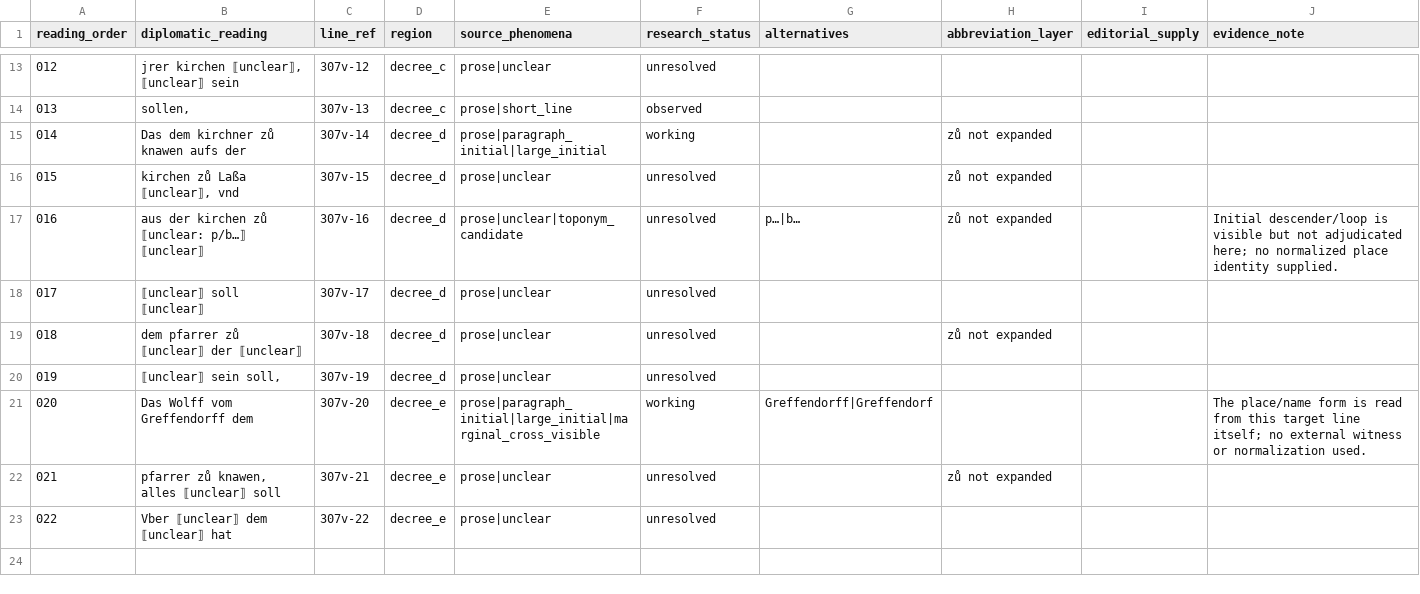
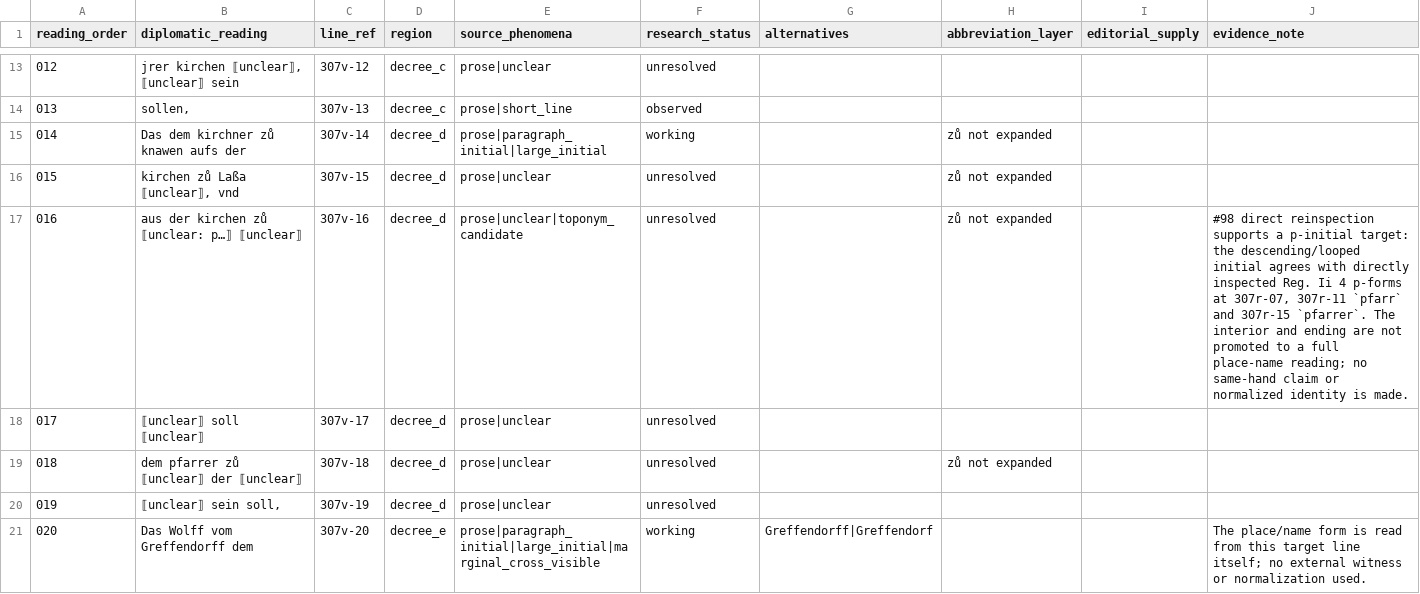
Before and after one commit to esany/paleo-type, a TSV file: projects/ega-reg-ii-4-bd-ii/transcription/first-reading/307v.tsv, drawn as a sheet; only a part is shown, gaps mark what is left out; the shorter side is filled out with more unchanged rows.

```diff
--- a/projects/ega-reg-ii-4-bd-ii/transcription/first-reading/307v.tsv
+++ b/projects/ega-reg-ii-4-bd-ii/transcription/first-reading/307v.tsv
@@ -16,3 +16,3 @@ reading_order	diplomatic_reading	line_ref	region	source_phenomena	research_statu
 015	kirchen zů Laßa ⟦unclear⟧, vnd	307v-15	decree_d	prose|unclear	unresolved		zů not expanded		
-016	aus der kirchen zů ⟦unclear: p/b…⟧ ⟦unclear⟧	307v-16	decree_d	prose|unclear|toponym_candidate	unresolved	p…|b…	zů not expanded		Initial descender/loop is visible but not adjudicated here; no normalized place identity supplied.
+016	aus der kirchen zů ⟦unclear: p…⟧ ⟦unclear⟧	307v-16	decree_d	prose|unclear|toponym_candidate	unresolved		zů not expanded		#98 direct reinspection supports a p-initial target: the descending/looped initial agrees with directly inspected Reg. Ii 4 p-forms at 307r-07, 307r-11 `pfarr` and 307r-15 `pfarrer`. The interior and ending are not promoted to a full place-name reading; no same-hand claim or normalized identity is made.
 017	⟦unclear⟧ soll ⟦unclear⟧	307v-17	decree_d	prose|unclear	unresolved				
```
Also changed, not shown: projects/ega-reg-ii-4-bd-ii/transcription/first-reading/307r.tsv, 3 other files.
